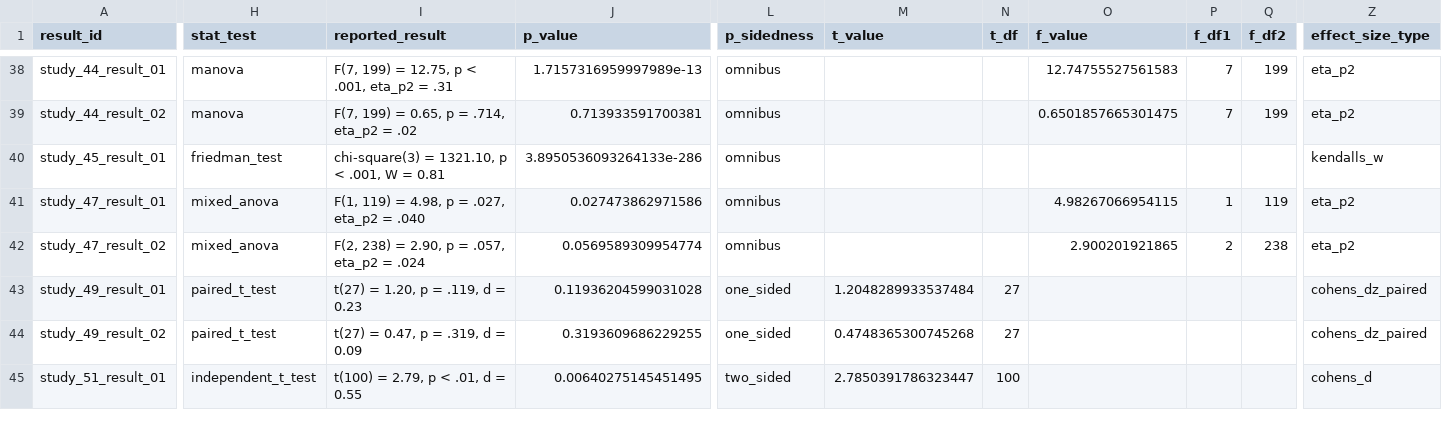
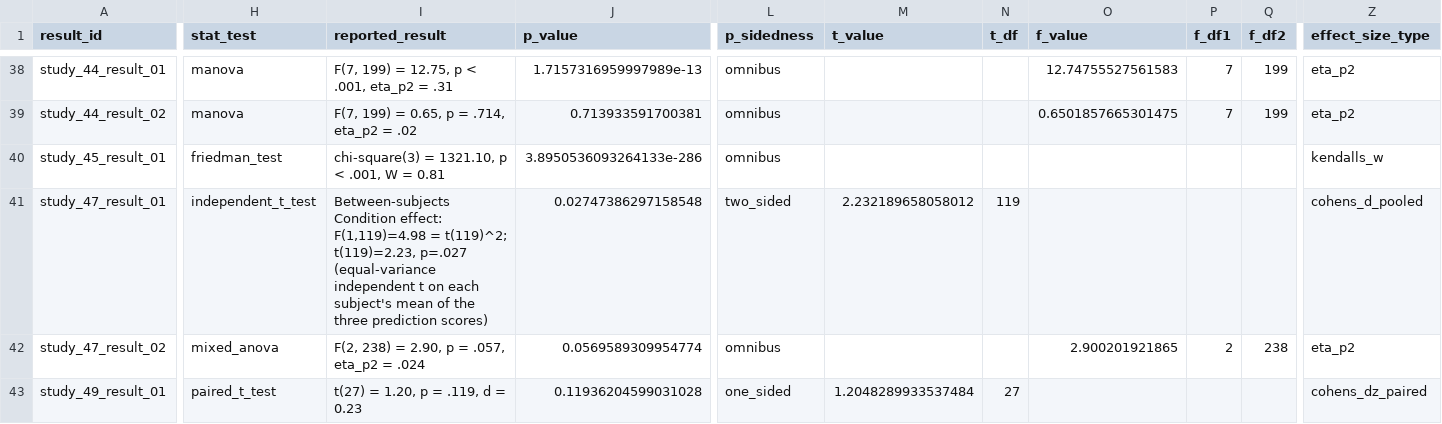
Before and after one commit to carmojudicemota/bayesian-reanalysis-v1, a CSV file: data/derived/verified_results_draft.csv, drawn as a sheet; only a part is shown, gaps mark what is left out; the shorter side is filled out with more unchanged rows; the diff covers the shown part only; the diff names each change by its address in the sheet, - before the commit and + after, or states it on an @@ line.

```diff
--- a/data/derived/verified_results_draft.csv
+++ b/data/derived/verified_results_draft.csv
-H41 (stat_test): mixed_anova
+H41 (stat_test): independent_t_test
-I41 (reported_result): F(1, 119) = 4.98, p = .027, eta_p2 = .040
+I41 (reported_result): Between-subjects Condition effect: F(1,119)=4.98 = t(119)^2; t(119)=2.23, p=.027 (equal-variance independent t on each subject's mean of the three prediction scores)
-J41 (p_value): 0.027473862971586
+J41 (p_value): 0.02747386297158548
-L41 (p_sidedness): omnibus
+L41 (p_sidedness): two_sided
-M41 (t_value): (empty)
+M41 (t_value): 2.232189658058012
-N41 (t_df): (empty)
+N41 (t_df): 119
-O41 (f_value): 4.98267066954115
+O41 (f_value): (empty)
-P41 (f_df1): 1
+P41 (f_df1): (empty)
-Q41 (f_df2): 119
+Q41 (f_df2): (empty)
-Z41 (effect_size_type): eta_p2
+Z41 (effect_size_type): cohens_d_pooled
```
Also changed, not shown: 2 edited cells elsewhere in this file, data/derived/claims.csv, outputs/reproduced/all_recomputed_results_current_studies.csv, 22 other files.
